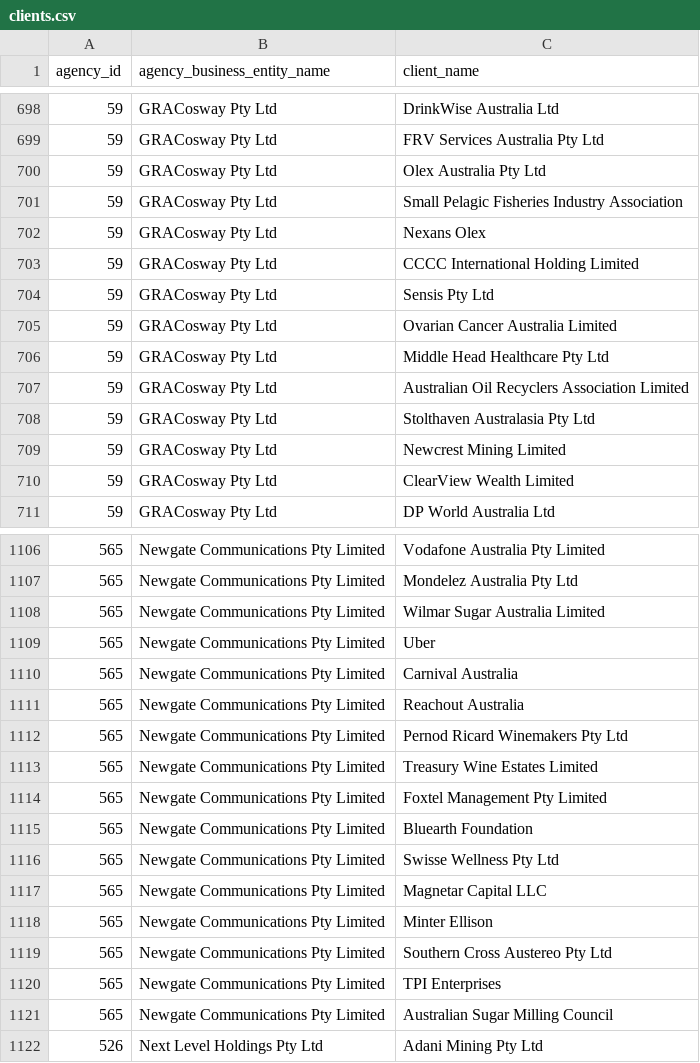
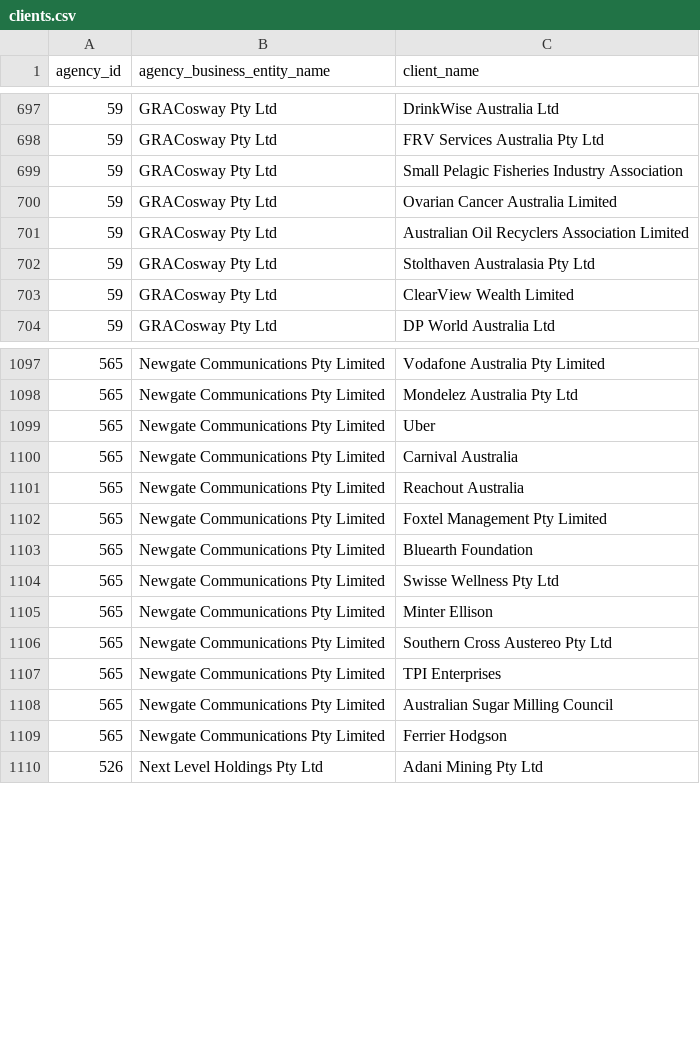
Before and after one commit to henare/australian_government_lobbyists_register, a CSV file: clients.csv, drawn as a sheet; only a part is shown, gaps mark what is left out; the diff covers the shown part only.

```diff
--- a/clients.csv
+++ b/clients.csv
@@ -699,12 +698,6 @@ agency_id,agency_business_entity_name,client_name
 59,GRACosway Pty Ltd,FRV Services Australia Pty Ltd
-59,GRACosway Pty Ltd,Olex Australia Pty Ltd
 59,GRACosway Pty Ltd,Small Pelagic Fisheries Industry Association
-59,GRACosway Pty Ltd,Nexans Olex
-59,GRACosway Pty Ltd,CCCC International Holding Limited
-59,GRACosway Pty Ltd,Sensis Pty Ltd
 59,GRACosway Pty Ltd,Ovarian Cancer Australia Limited
-59,GRACosway Pty Ltd,Middle Head Healthcare Pty Ltd
 59,GRACosway Pty Ltd,Australian Oil Recyclers Association Limited
 59,GRACosway Pty Ltd,Stolthaven Australasia Pty Ltd
-59,GRACosway Pty Ltd,Newcrest Mining Limited
 59,GRACosway Pty Ltd,ClearView Wealth Limited
@@ -1107,3 +1098,2 @@ agency_id,agency_business_entity_name,client_name
 565,Newgate Communications Pty Limited,Mondelez Australia Pty Ltd
-565,Newgate Communications Pty Limited,Wilmar Sugar Australia Limited
 565,Newgate Communications Pty Limited,Uber
@@ -1111,4 +1101,2 @@ agency_id,agency_business_entity_name,client_name
 565,Newgate Communications Pty Limited,Reachout Australia
-565,Newgate Communications Pty Limited,Pernod Ricard Winemakers Pty Ltd
-565,Newgate Communications Pty Limited,Treasury Wine Estates Limited
 565,Newgate Communications Pty Limited,Foxtel Management Pty Limited
@@ -1116,3 +1104,2 @@ agency_id,agency_business_entity_name,client_name
 565,Newgate Communications Pty Limited,Swisse Wellness Pty Ltd
-565,Newgate Communications Pty Limited,Magnetar Capital LLC
 565,Newgate Communications Pty Limited,Minter Ellison
@@ -1121,2 +1108,3 @@ agency_id,agency_business_entity_name,client_name
 565,Newgate Communications Pty Limited,Australian Sugar Milling Council
+565,Newgate Communications Pty Limited,Ferrier Hodgson
 526,Next Level Holdings Pty Ltd,Adani Mining Pty Ltd
```
Also changed, not shown: 12 added rows, 15 removed rows and 1 edited cell elsewhere in this file, agencies.csv, lobbyists.csv, 1 other file.
